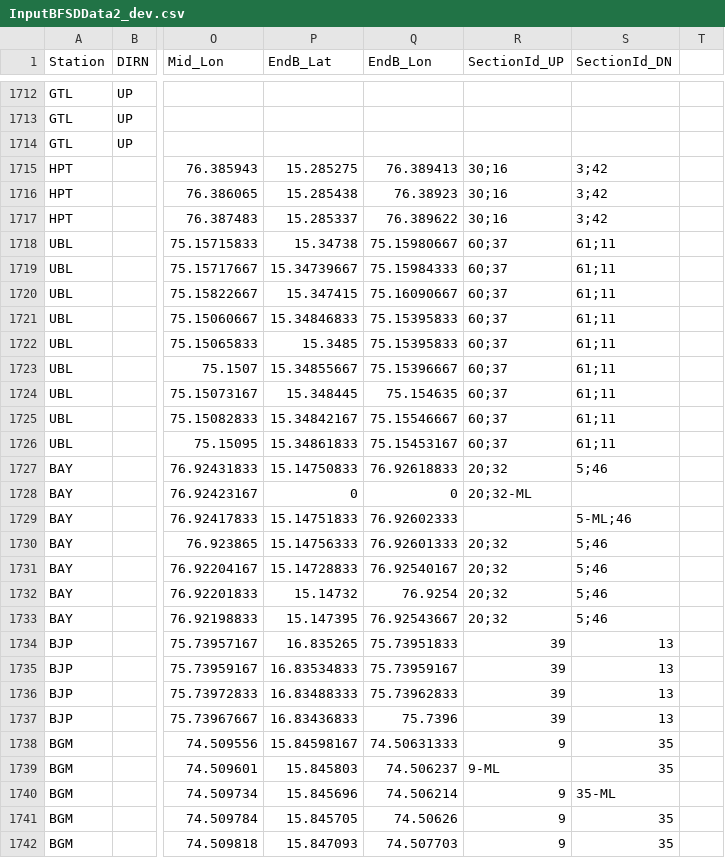
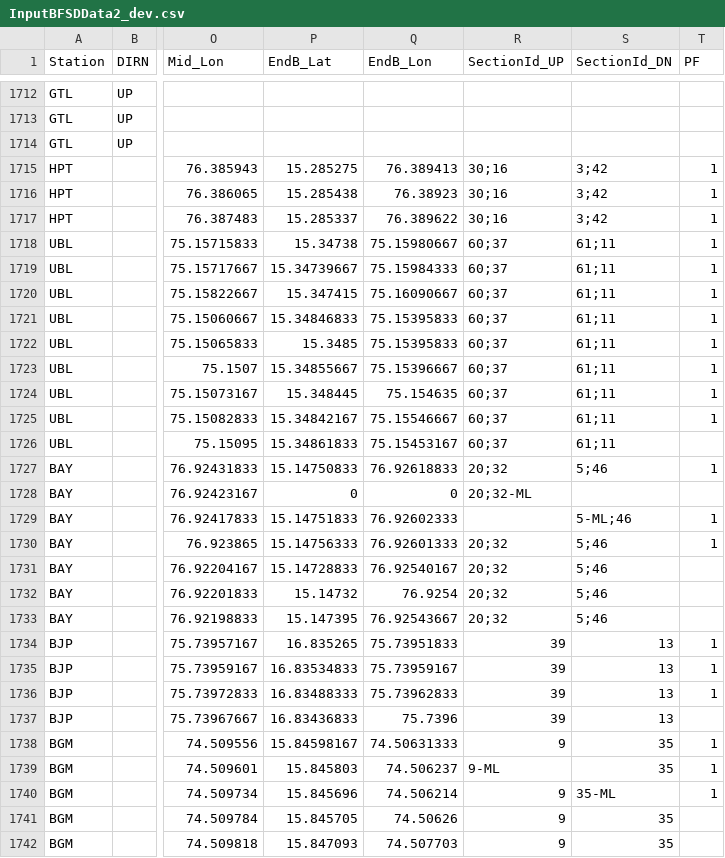
Before and after one commit to SanthoshBanala/SPM-OFFICE, a CSV file: InputBFSDData2_dev.csv, drawn as a sheet; only a part is shown, gaps mark what is left out; the diff covers the shown part only; the diff names each change by its address in the sheet, - before the commit and + after, or states it on an @@ line.

Commit message:
Added PF tag

```diff
--- a/InputBFSDData2_dev.csv
+++ b/InputBFSDData2_dev.csv
-T1: (empty)
+T1: PF
-T1715:T1725 (PF): (empty)
+T1715:T1725 (PF): 1
-T1727 (PF): (empty)
+T1727 (PF): 1
-T1729:T1730 (PF): (empty)
+T1729:T1730 (PF): 1
-T1734:T1736 (PF): (empty)
+T1734:T1736 (PF): 1
-T1738:T1740 (PF): (empty)
+T1738:T1740 (PF): 1
```
Also changed, not shown: 41 edited cells elsewhere in this file.
